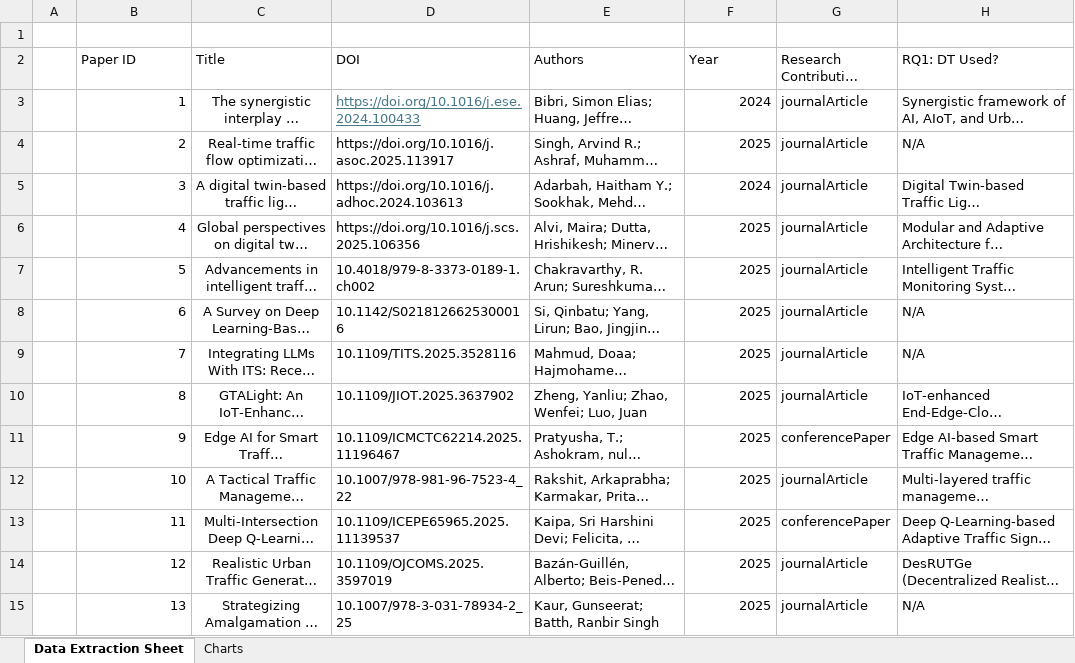
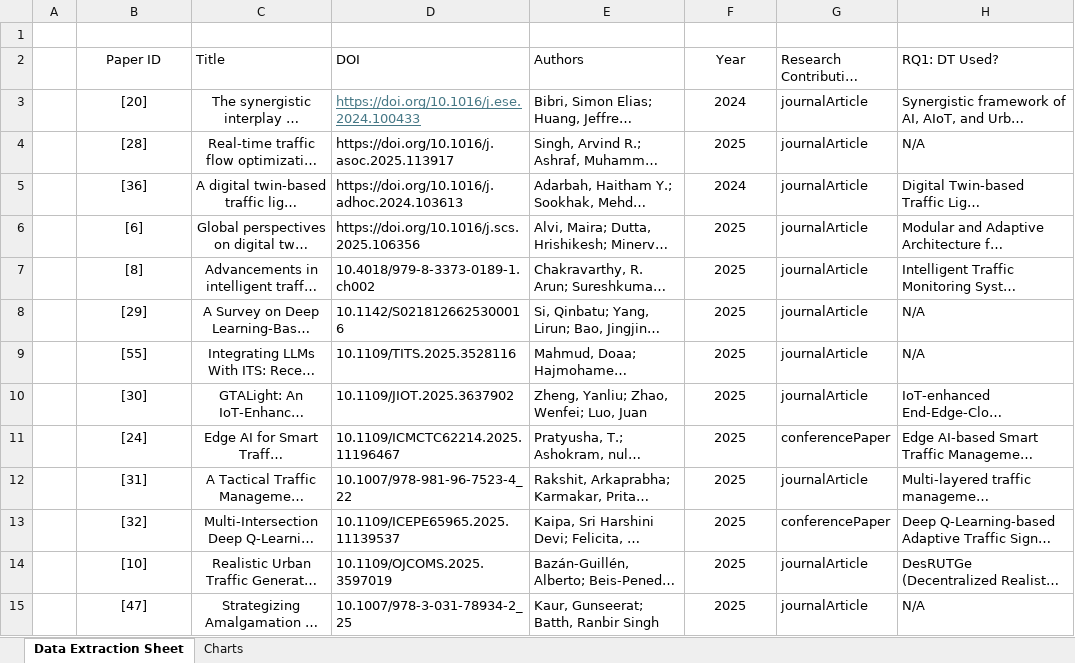
Before and after one commit to Sulaiman29/TLS-Digital-Twin, an Excel workbook: SLR/SLR Data Extraction Sheet.xlsx, sheet Data Extraction Sheet, drawn as a sheet; only a part is shown; long unchanged cells end in …; values as stored, in another font and other column widths than the file's, no borders; table styles not drawn; the diff covers the shown part only; the diff names each change by its address in the sheet, - before the commit and + after, or states it on an @@ line.

Commit message:
Updated SLR data extraction sheet

```diff
--- a/SLR/SLR Data Extraction Sheet.xlsx (sheet Data Extraction Sheet)
+++ b/SLR/SLR Data Extraction Sheet.xlsx (sheet Data Extraction Sheet)
-B2 alignment: left
+B2 alignment: center
-F2 alignment: left
+F2 alignment: center
-B3 (Paper ID): 1
+B3 (Paper ID): [20]
-B3:B15 alignment: right
+B3:B15 alignment: center
-F3:F15 alignment: right
+F3:F15 alignment: center
-B4 (Paper ID): 2
+B4 (Paper ID): [28]
-B5 (Paper ID): 3
+B5 (Paper ID): [36]
-B6 (Paper ID): 4
+B6 (Paper ID): [6]
-B7 (Paper ID): 5
+B7 (Paper ID): [8]
-B8 (Paper ID): 6
+B8 (Paper ID): [29]
-B9 (Paper ID): 7
+B9 (Paper ID): [55]
-B10 (Paper ID): 8
+B10 (Paper ID): [30]
-B11 (Paper ID): 9
+B11 (Paper ID): [24]
-B12 (Paper ID): 10
+B12 (Paper ID): [31]
-B13 (Paper ID): 11
+B13 (Paper ID): [32]
-B14 (Paper ID): 12
+B14 (Paper ID): [10]
-B15 (Paper ID): 13
+B15 (Paper ID): [47]
```
Also changed, not shown: 1 removed row, 26 edited cells and cell formats elsewhere in this sheet, charts or pictures.
